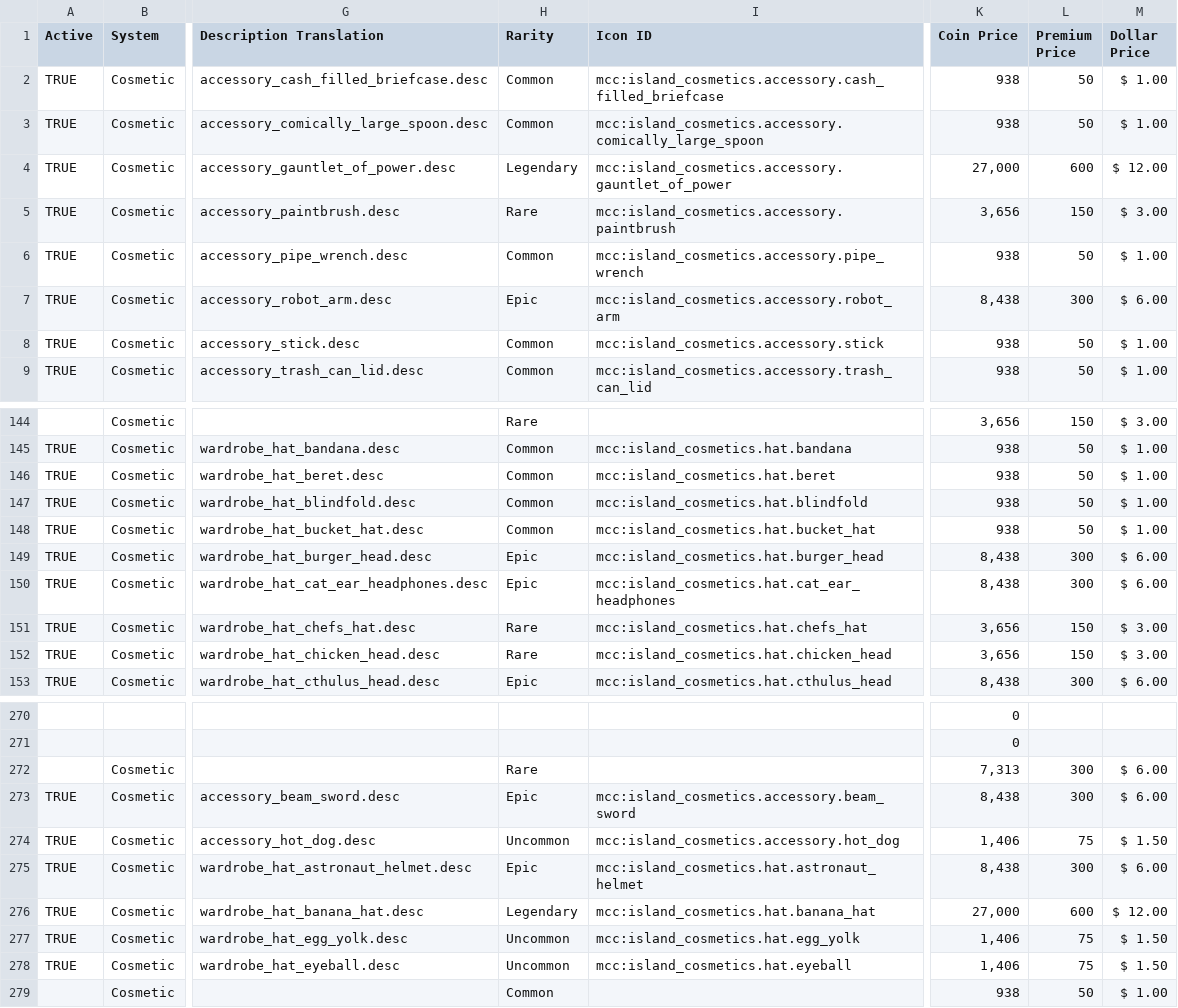
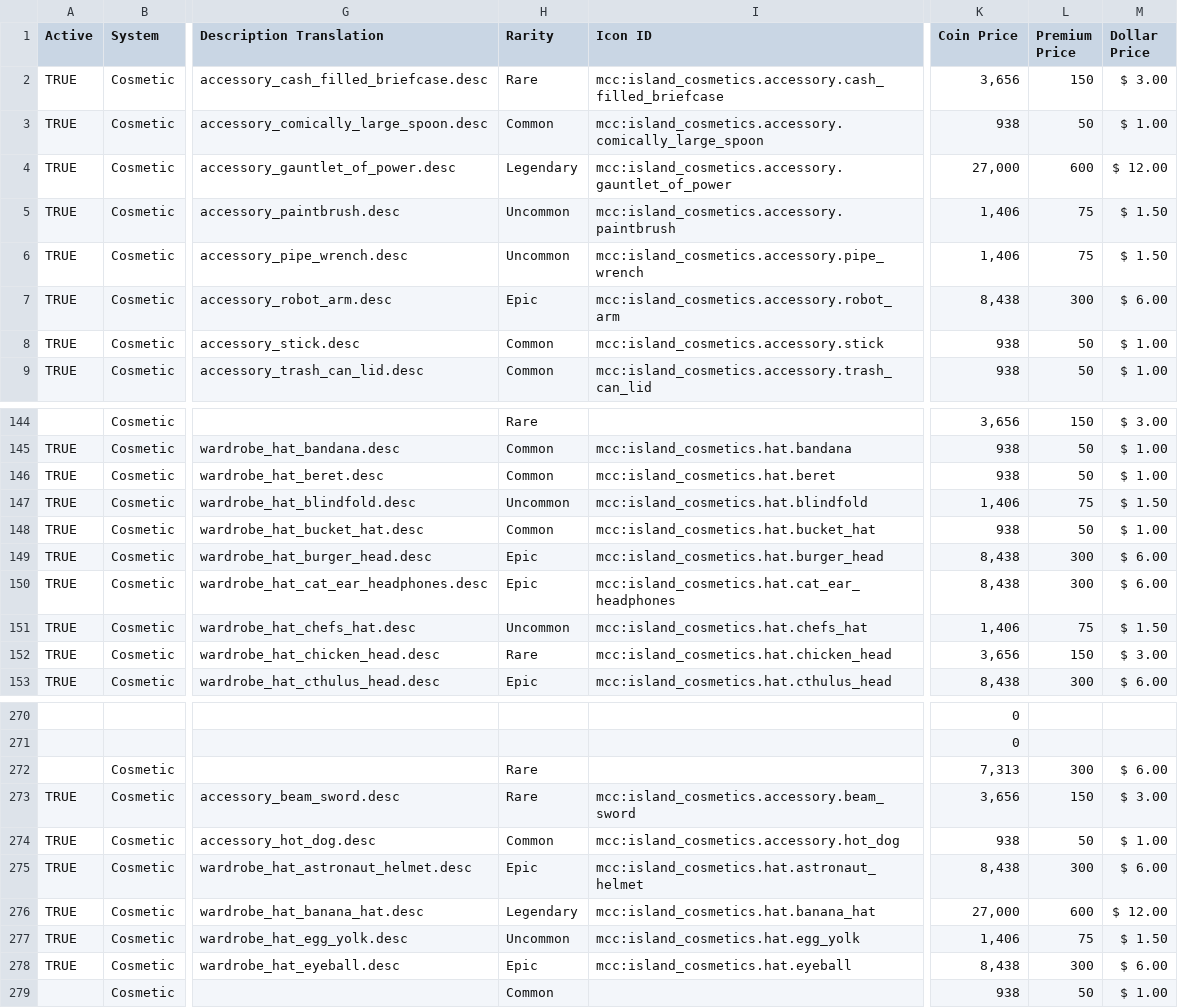
Before and after one commit to ThorNoxcrew/configuration, a CSV file: island/items/Cosmetic Master - Master.csv, drawn as a sheet; only a part is shown, gaps mark what is left out; the diff covers the shown part only; the diff names each change by its address in the sheet, - before the commit and + after, or states it on an @@ line.

```diff
--- a/island/items/Cosmetic Master - Master.csv
+++ b/island/items/Cosmetic Master - Master.csv
-H2 (Rarity): Common
+H2 (Rarity): Rare
-K2 (Coin Price): 938
+K2 (Coin Price): 3,656
-L2 (Premium Price): 50
+L2 (Premium Price): 150
-M2 (Dollar Price): $ 1.00
+M2 (Dollar Price): $ 3.00
-H5 (Rarity): Rare
+H5 (Rarity): Uncommon
-K5 (Coin Price): 3,656
+K5 (Coin Price): 1,406
-L5 (Premium Price): 150
+L5 (Premium Price): 75
-M5 (Dollar Price): $ 3.00
+M5 (Dollar Price): $ 1.50
-H6 (Rarity): Common
+H6 (Rarity): Uncommon
-K6 (Coin Price): 938
+K6 (Coin Price): 1,406
-L6 (Premium Price): 50
+L6 (Premium Price): 75
-M6 (Dollar Price): $ 1.00
+M6 (Dollar Price): $ 1.50
-H147 (Rarity): Common
+H147 (Rarity): Uncommon
-K147 (Coin Price): 938
+K147 (Coin Price): 1,406
-L147 (Premium Price): 50
+L147 (Premium Price): 75
-M147 (Dollar Price): $ 1.00
+M147 (Dollar Price): $ 1.50
-H151 (Rarity): Rare
+H151 (Rarity): Uncommon
-K151 (Coin Price): 3,656
+K151 (Coin Price): 1,406
-L151 (Premium Price): 150
+L151 (Premium Price): 75
-M151 (Dollar Price): $ 3.00
+M151 (Dollar Price): $ 1.50
-H273 (Rarity): Epic
+H273 (Rarity): Rare
-K273 (Coin Price): 8,438
+K273 (Coin Price): 3,656
-L273 (Premium Price): 300
+L273 (Premium Price): 150
-M273 (Dollar Price): $ 6.00
+M273 (Dollar Price): $ 3.00
-H274 (Rarity): Uncommon
+H274 (Rarity): Common
-K274 (Coin Price): 1,406
+K274 (Coin Price): 938
-L274 (Premium Price): 75
+L274 (Premium Price): 50
-M274 (Dollar Price): $ 1.50
+M274 (Dollar Price): $ 1.00
-H278 (Rarity): Uncommon
+H278 (Rarity): Epic
-K278 (Coin Price): 1,406
+K278 (Coin Price): 8,438
-L278 (Premium Price): 75
+L278 (Premium Price): 300
-M278 (Dollar Price): $ 1.50
+M278 (Dollar Price): $ 6.00
```
Also changed, not shown: 36 edited cells elsewhere in this file.
